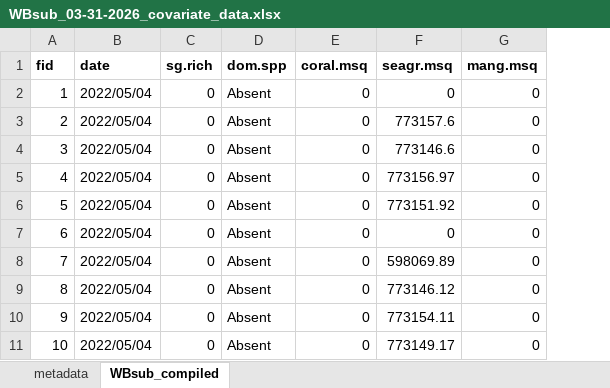
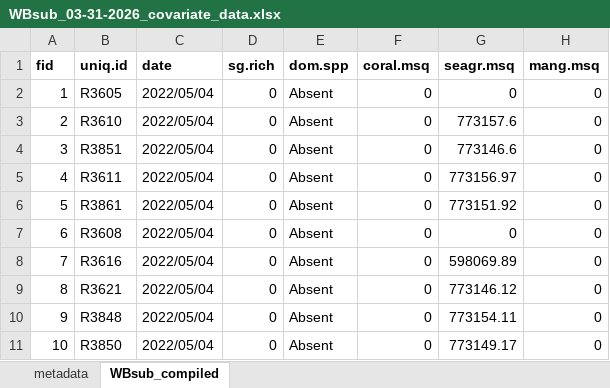
Before and after one commit to michaeldumelle/detsi_mbwb, an Excel workbook: data/WBsub_03-31-2026_covariate_data.xlsx, sheet WBsub_compiled, drawn as a sheet; only a part is shown; values as stored, in another font and other column widths than the file's, no borders; the diff names each change by its address in the sheet, - before the commit and + after, or states it on an @@ line.

```diff
--- a/data/WBsub_03-31-2026_covariate_data.xlsx (sheet WBsub_compiled)
+++ b/data/WBsub_03-31-2026_covariate_data.xlsx (sheet WBsub_compiled)
+column B (uniq.id), rows 2-11: R3605 | R3610 | R3851 | R3611 | R3861 | R3608 | R3616 | R3621 | R3848 | R3850
```
Also changed, not shown: 4 other files.
